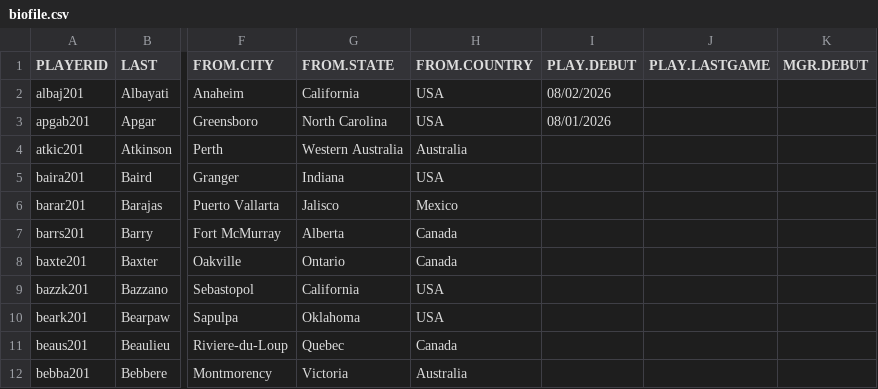
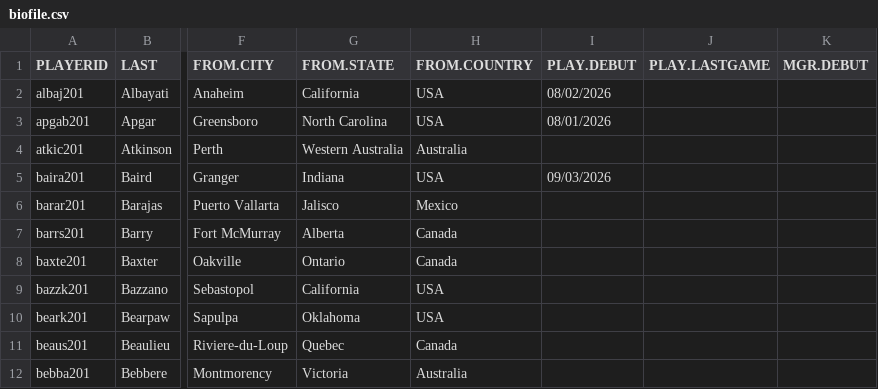
Before and after one commit to exu6jh/RetroWPBL, a CSV file: biodata/biofile.csv, drawn as a sheet; only a part is shown, gaps mark what is left out; the diff names each change by its address in the sheet, - before the commit and + after, or states it on an @@ line.

```diff
--- a/biodata/biofile.csv
+++ b/biodata/biofile.csv
-I5 (PLAY.DEBUT): (empty)
+I5 (PLAY.DEBUT): 09/03/2026
```
Also changed, not shown: 2 other files.
